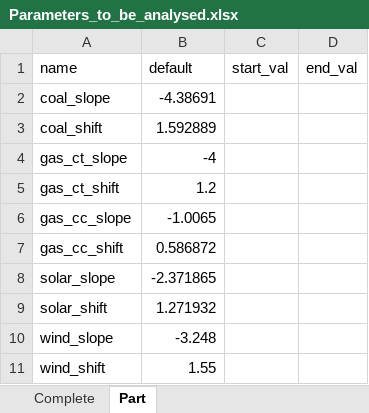
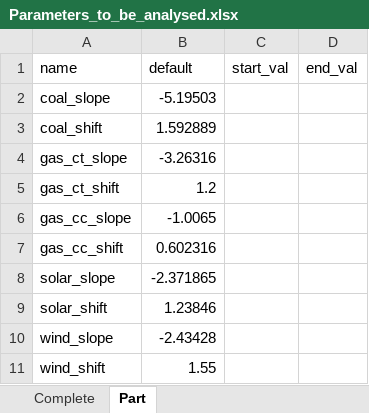
Before and after one commit to TimSchell98/ABM_electricity_sector_Germany, an Excel workbook: Parameters_to_be_analysed.xlsx, sheet Part, drawn as a sheet; values as stored, in another font and other column widths than the file's, no borders; the diff names each change by its address in the sheet, - before the commit and + after, or states it on an @@ line.

Commit message:
recalibration

```diff
--- a/Parameters_to_be_analysed.xlsx (sheet Part)
+++ b/Parameters_to_be_analysed.xlsx (sheet Part)
-B2 (default): -4.38691
+B2 (default): -5.19503
-B4 (default): -4
+B4 (default): -3.26316
-B7 (default): 0.586872
+B7 (default): 0.602316
-B9 (default): 1.271932
+B9 (default): 1.23846
-B10 (default): -3.248
+B10 (default): -2.43428
```
